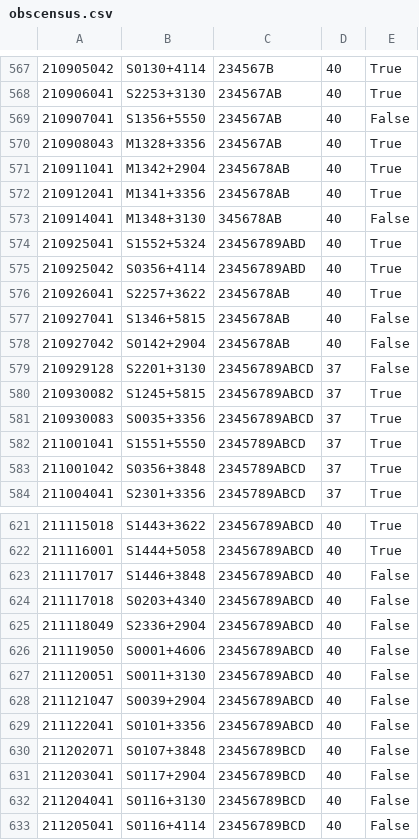
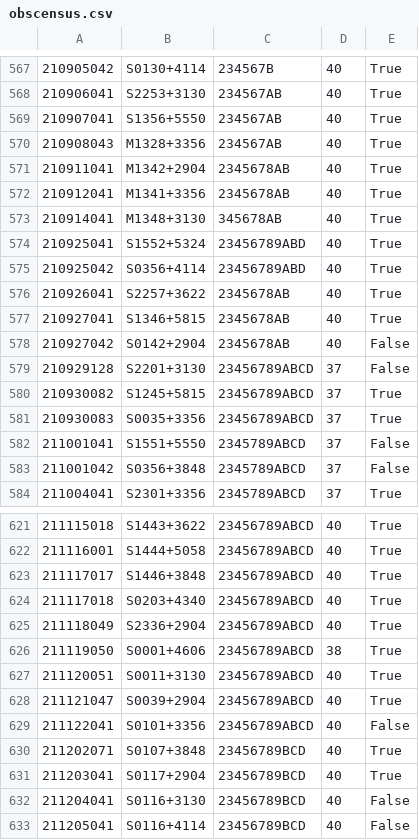
Before and after one commit to eakadams/aperinfo, a CSV file: files/obscensus.csv, drawn as a sheet; only a part is shown, gaps mark what is left out; the diff covers the shown part only; the diff names each change by its address in the sheet, - before the commit and + after, or states it on an @@ line.

Commit message:
Update processed status

```diff
--- a/files/obscensus.csv
+++ b/files/obscensus.csv
-E569: False
+E569: True
-E573: False
+E573: True
-E577: False
+E577: True
-E582:E583: True
+E582:E583: False
-E623:E628: False
+E623:E628: True
-D626: 40
+D626: 38
-E630:E631: False
+E630:E631: True
```
Also changed, not shown: 4 edited cells elsewhere in this file.
